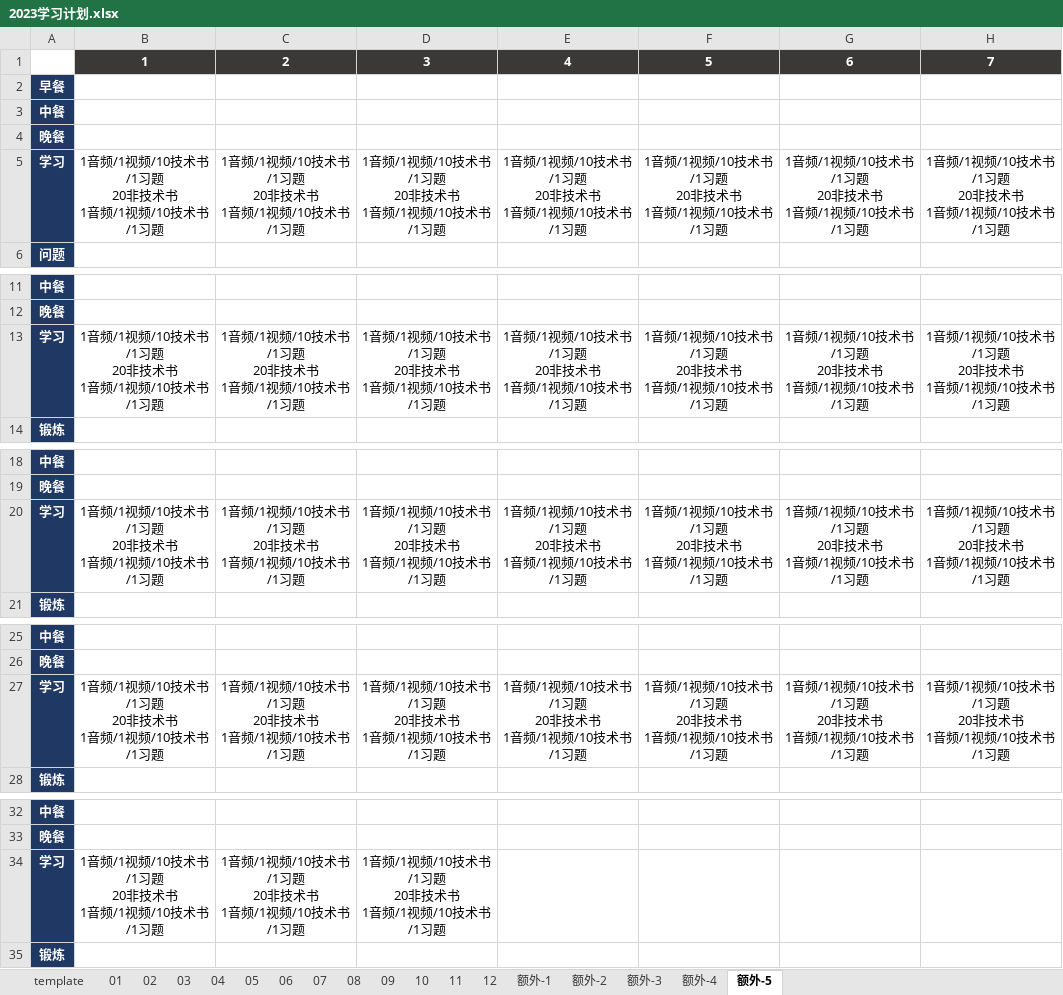
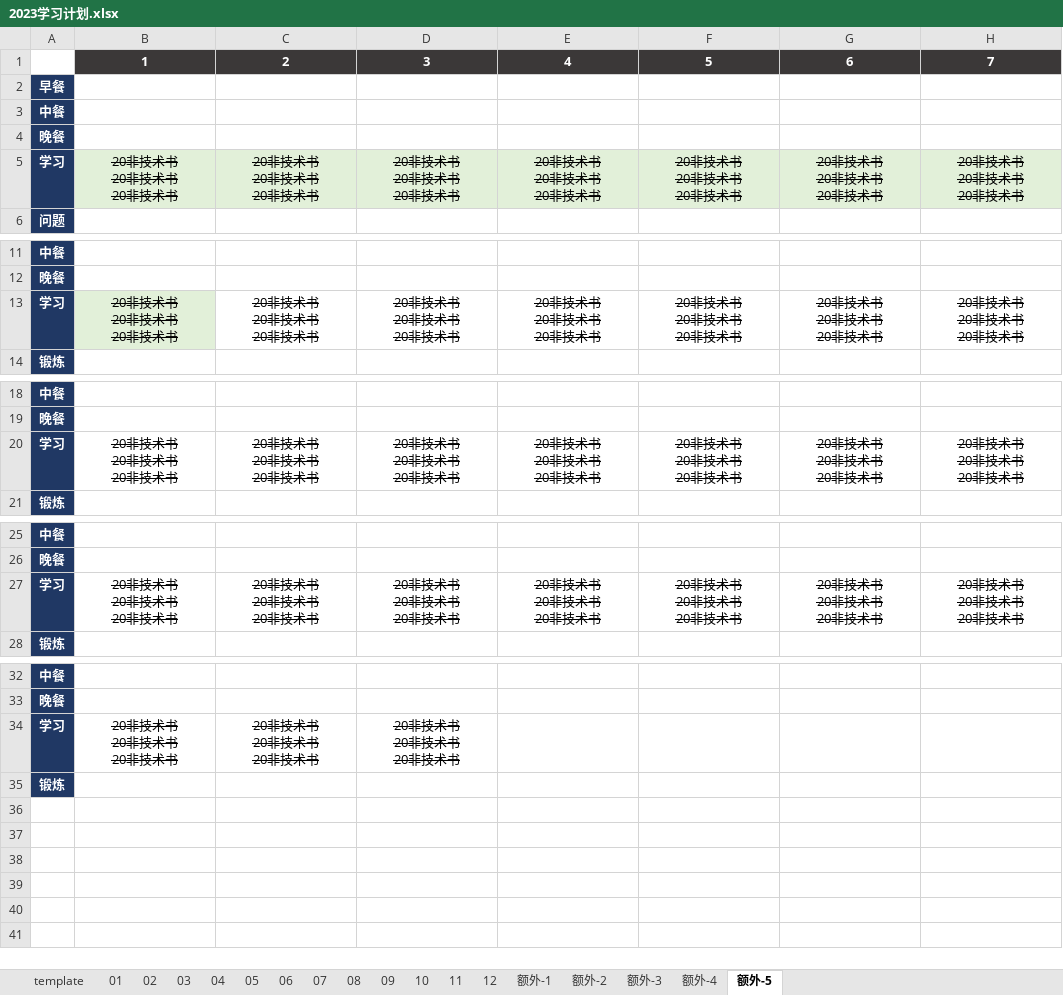
Before and after one commit to marmot-cn/readingNotes, an Excel workbook: 计划/2023学习计划.xlsx, sheet 额外-5, drawn as a sheet; only a part is shown, gaps mark what is left out; values as stored, in another font and other column widths than the file's, no borders; removed rows and columns are numbered as before the commit, all else as after; ↵ is a line break in a cell; the diff names each change by its address in the sheet, - before the commit and + after, or states it on an @@ line.

```diff
--- a/计划/2023学习计划.xlsx (sheet 额外-5)
+++ b/计划/2023学习计划.xlsx (sheet 额外-5)
-row 5: 学习 | 1音频/1视频/10技术书/1习题 ↵ 20非技术书 ↵ 1音频/1视频/10技术书/1习题 | 1音频/1视频/10技术书/1习题 ↵ 20非技术书 ↵ 1音频/1视频/10技术书/1习题 | 1音频/1视频/10技术书/1习题 ↵ 20非技术书 ↵ 1音频/1视频/10技术书/1习题 | 1音频/1视频/10技术书/1习题 ↵ 20非技术书 ↵ 1音频/1视频/10技术书/1习题 | 1音频/1视频/10技术书/1习题 ↵ 20非技术书 ↵ 1音频/1视频/10技术书/1习题 | 1音频/1视频/10技术书/1习题 ↵ 20非技术书 ↵ 1音频/1视频/10技术书/1习题 | 1音频/1视频/10技术书/1习题 ↵ 20非技术书 ↵ 1音频/1视频/10技术书/1习题
+row 5: 学习 | 20非技术书 ↵ 20非技术书 ↵ 20非技术书 | 20非技术书 ↵ 20非技术书 ↵ 20非技术书 | 20非技术书 ↵ 20非技术书 ↵ 20非技术书 | 20非技术书 ↵ 20非技术书 ↵ 20非技术书 | 20非技术书 ↵ 20非技术书 ↵ 20非技术书 | 20非技术书 ↵ 20非技术书 ↵ 20非技术书 | 20非技术书 ↵ 20非技术书 ↵ 20非技术书
-row 13: 学习 | 1音频/1视频/10技术书/1习题 ↵ 20非技术书 ↵ 1音频/1视频/10技术书/1习题 | 1音频/1视频/10技术书/1习题 ↵ 20非技术书 ↵ 1音频/1视频/10技术书/1习题 | 1音频/1视频/10技术书/1习题 ↵ 20非技术书 ↵ 1音频/1视频/10技术书/1习题 | 1音频/1视频/10技术书/1习题 ↵ 20非技术书 ↵ 1音频/1视频/10技术书/1习题 | 1音频/1视频/10技术书/1习题 ↵ 20非技术书 ↵ 1音频/1视频/10技术书/1习题 | 1音频/1视频/10技术书/1习题 ↵ 20非技术书 ↵ 1音频/1视频/10技术书/1习题 | 1音频/1视频/10技术书/1习题 ↵ 20非技术书 ↵ 1音频/1视频/10技术书/1习题
+row 13: 学习 | 20非技术书 ↵ 20非技术书 ↵ 20非技术书 | 20非技术书 ↵ 20非技术书 ↵ 20非技术书 | 20非技术书 ↵ 20非技术书 ↵ 20非技术书 | 20非技术书 ↵ 20非技术书 ↵ 20非技术书 | 20非技术书 ↵ 20非技术书 ↵ 20非技术书 | 20非技术书 ↵ 20非技术书 ↵ 20非技术书 | 20非技术书 ↵ 20非技术书 ↵ 20非技术书
-row 20: 学习 | 1音频/1视频/10技术书/1习题 ↵ 20非技术书 ↵ 1音频/1视频/10技术书/1习题 | 1音频/1视频/10技术书/1习题 ↵ 20非技术书 ↵ 1音频/1视频/10技术书/1习题 | 1音频/1视频/10技术书/1习题 ↵ 20非技术书 ↵ 1音频/1视频/10技术书/1习题 | 1音频/1视频/10技术书/1习题 ↵ 20非技术书 ↵ 1音频/1视频/10技术书/1习题 | 1音频/1视频/10技术书/1习题 ↵ 20非技术书 ↵ 1音频/1视频/10技术书/1习题 | 1音频/1视频/10技术书/1习题 ↵ 20非技术书 ↵ 1音频/1视频/10技术书/1习题 | 1音频/1视频/10技术书/1习题 ↵ 20非技术书 ↵ 1音频/1视频/10技术书/1习题
+row 20: 学习 | 20非技术书 ↵ 20非技术书 ↵ 20非技术书 | 20非技术书 ↵ 20非技术书 ↵ 20非技术书 | 20非技术书 ↵ 20非技术书 ↵ 20非技术书 | 20非技术书 ↵ 20非技术书 ↵ 20非技术书 | 20非技术书 ↵ 20非技术书 ↵ 20非技术书 | 20非技术书 ↵ 20非技术书 ↵ 20非技术书 | 20非技术书 ↵ 20非技术书 ↵ 20非技术书
-row 27: 学习 | 1音频/1视频/10技术书/1习题 ↵ 20非技术书 ↵ 1音频/1视频/10技术书/1习题 | 1音频/1视频/10技术书/1习题 ↵ 20非技术书 ↵ 1音频/1视频/10技术书/1习题 | 1音频/1视频/10技术书/1习题 ↵ 20非技术书 ↵ 1音频/1视频/10技术书/1习题 | 1音频/1视频/10技术书/1习题 ↵ 20非技术书 ↵ 1音频/1视频/10技术书/1习题 | 1音频/1视频/10技术书/1习题 ↵ 20非技术书 ↵ 1音频/1视频/10技术书/1习题 | 1音频/1视频/10技术书/1习题 ↵ 20非技术书 ↵ 1音频/1视频/10技术书/1习题 | 1音频/1视频/10技术书/1习题 ↵ 20非技术书 ↵ 1音频/1视频/10技术书/1习题
+row 27: 学习 | 20非技术书 ↵ 20非技术书 ↵ 20非技术书 | 20非技术书 ↵ 20非技术书 ↵ 20非技术书 | 20非技术书 ↵ 20非技术书 ↵ 20非技术书 | 20非技术书 ↵ 20非技术书 ↵ 20非技术书 | 20非技术书 ↵ 20非技术书 ↵ 20非技术书 | 20非技术书 ↵ 20非技术书 ↵ 20非技术书 | 20非技术书 ↵ 20非技术书 ↵ 20非技术书
-B34: 1音频/1视频/10技术书/1习题 ↵ 20非技术书 ↵ 1音频/1视频/10技术书/1习题
+B34: 20非技术书 ↵ 20非技术书 ↵ 20非技术书
-B34:D34 strikethrough: off
+B34:D34 strikethrough: on
-C34: 1音频/1视频/10技术书/1习题 ↵ 20非技术书 ↵ 1音频/1视频/10技术书/1习题
+C34: 20非技术书 ↵ 20非技术书 ↵ 20非技术书
-D34: 1音频/1视频/10技术书/1习题 ↵ 20非技术书 ↵ 1音频/1视频/10技术书/1习题
+D34: 20非技术书 ↵ 20非技术书 ↵ 20非技术书
```
Also changed, not shown: sheet 12, sheet 额外-1, sheet 额外-4, sheet 额外-2, sheet 额外-3, sheet 11, 2 other files.
